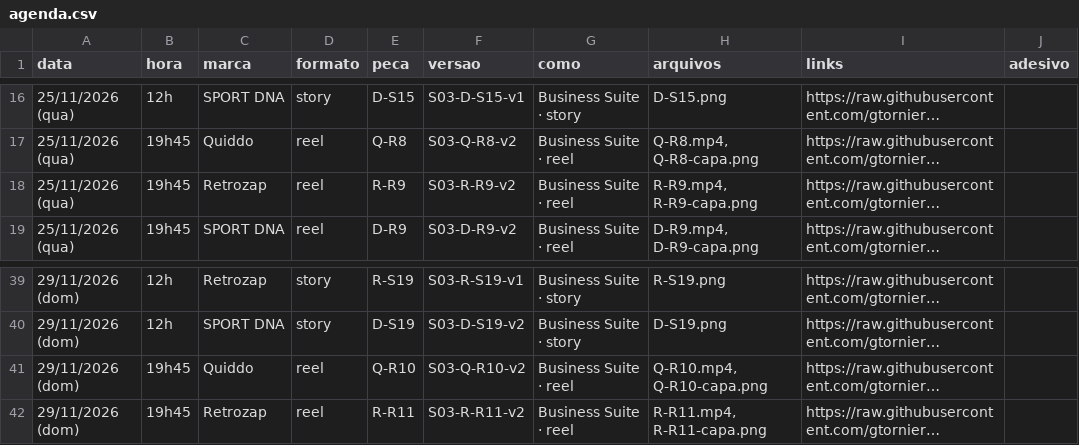
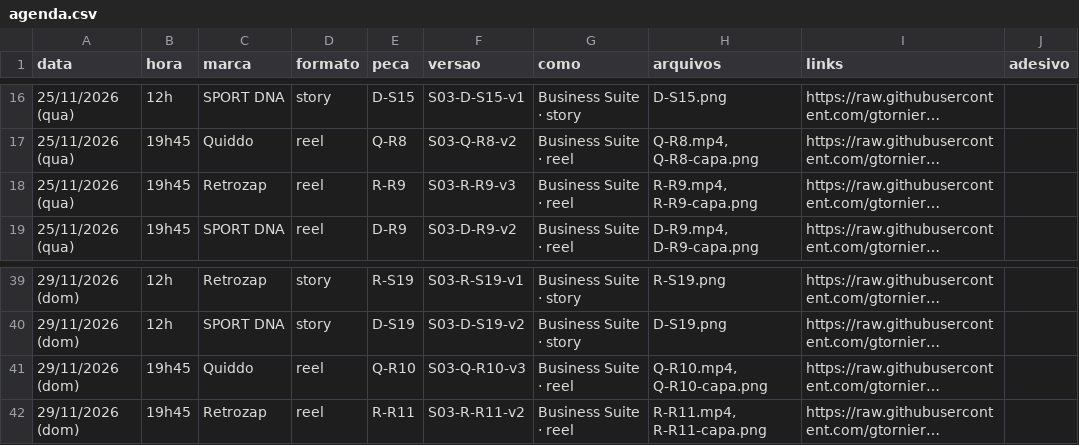
Before and after one commit to gtorniero/beyondtheworkproject, a CSV file: packs/S03/agenda.csv, drawn as a sheet; only a part is shown, gaps mark what is left out; long unchanged cells end in …; the diff names each change by its address in the sheet, - before the commit and + after, or states it on an @@ line.

```diff
--- a/packs/S03/agenda.csv
+++ b/packs/S03/agenda.csv
-F18 (versao): S03-R-R9-v2
+F18 (versao): S03-R-R9-v3
-F41 (versao): S03-Q-R10-v2
+F41 (versao): S03-Q-R10-v3
```
Also changed, not shown: packs/S02/agenda.csv, 6 other files.
